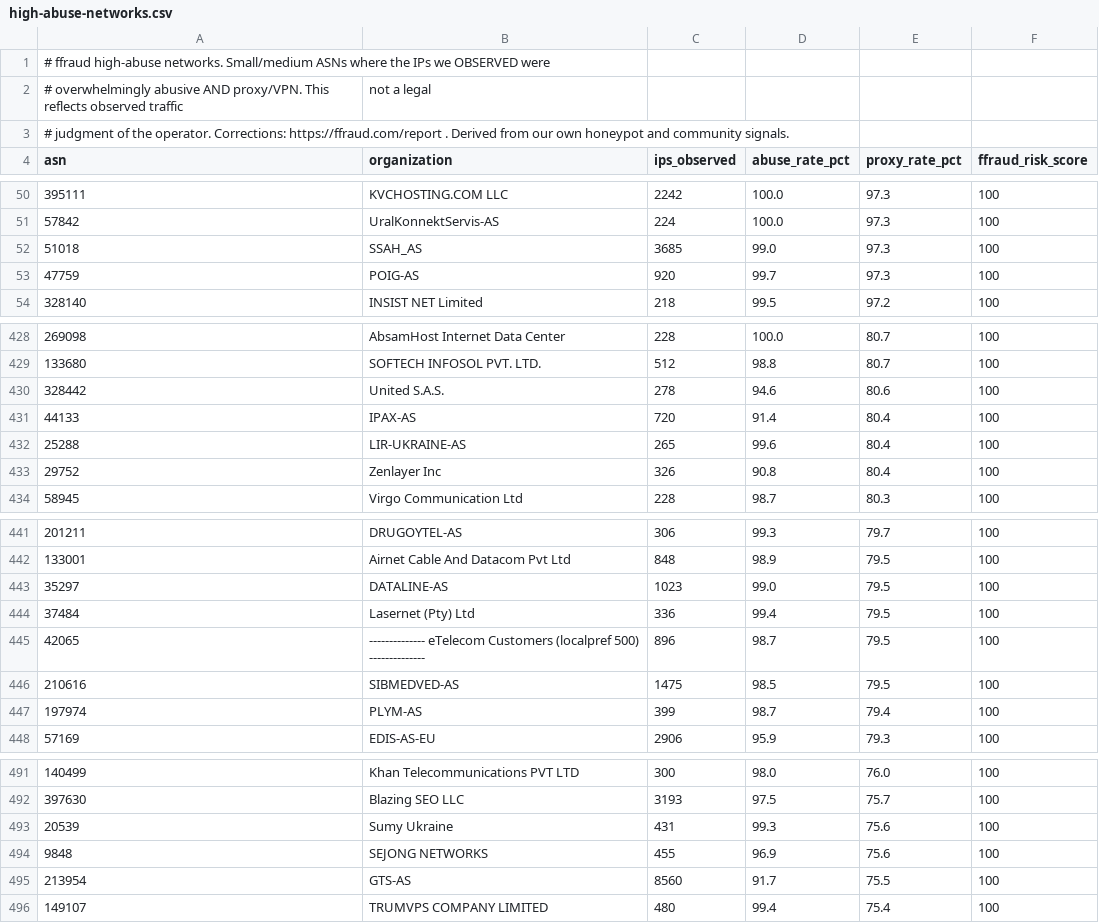
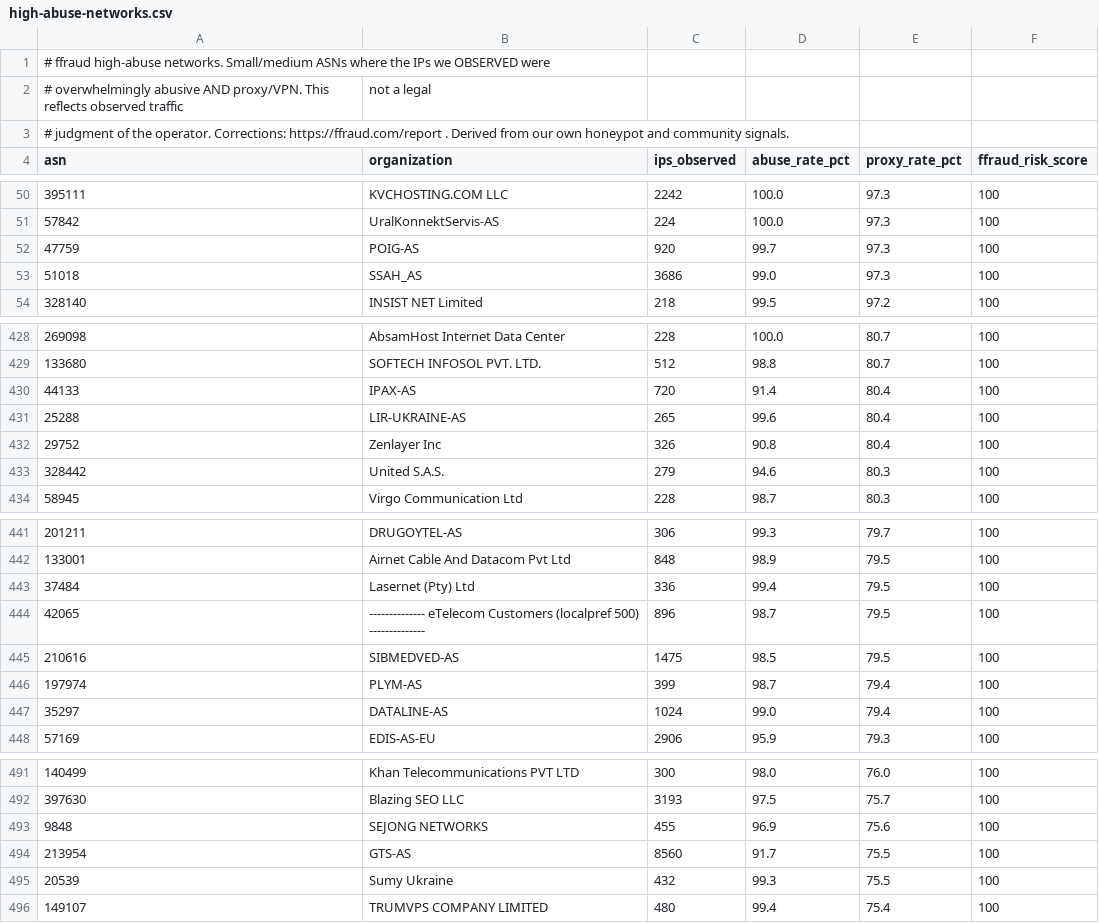
Before and after one commit to FFraud-com/ip-fraud-database, a CSV file: asn-reputation/high-abuse-networks.csv, drawn as a sheet; only a part is shown, gaps mark what is left out; removed rows and columns are numbered as before the commit, all else as after; the diff covers the shown part only; the diff names each change by its address in the sheet, - before the commit and + after, or states it on an @@ line.

```diff
--- a/asn-reputation/high-abuse-networks.csv
+++ b/asn-reputation/high-abuse-networks.csv
-row 52: 51018 | SSAH_AS | 3685 | 99.0 | 97.3 | 100
+row 53: 51018 | SSAH_AS | 3686 | 99.0 | 97.3 | 100
-row 430: 328442 | United S.A.S. | 278 | 94.6 | 80.6 | 100
+row 433: 328442 | United S.A.S. | 279 | 94.6 | 80.3 | 100
-row 443: 35297 | DATALINE-AS | 1023 | 99.0 | 79.5 | 100
+row 447: 35297 | DATALINE-AS | 1024 | 99.0 | 79.4 | 100
-row 493: 20539 | Sumy Ukraine | 431 | 99.3 | 75.6 | 100
+row 495: 20539 | Sumy Ukraine | 432 | 99.3 | 75.5 | 100
```
Also changed, not shown: 8 added rows, 8 removed rows, 1 moved row and 24 edited cells elsewhere in this file, 1 other file.
